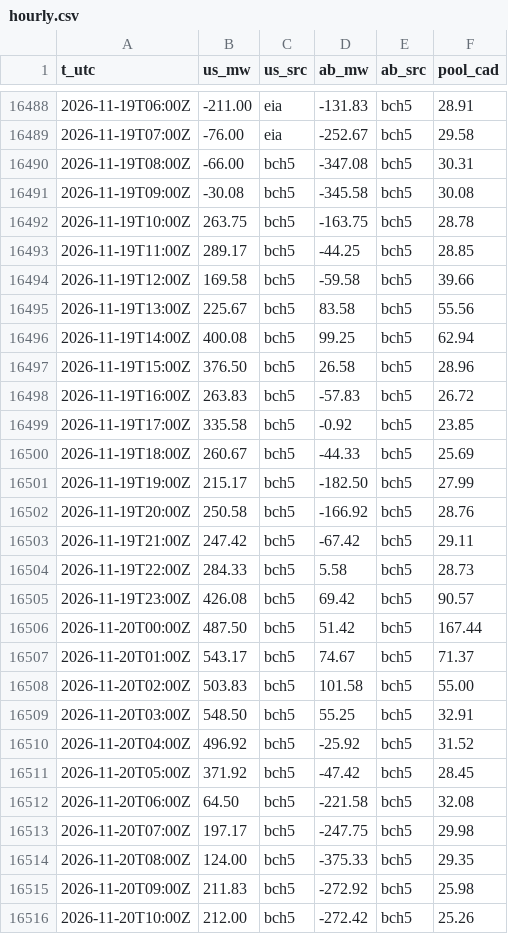
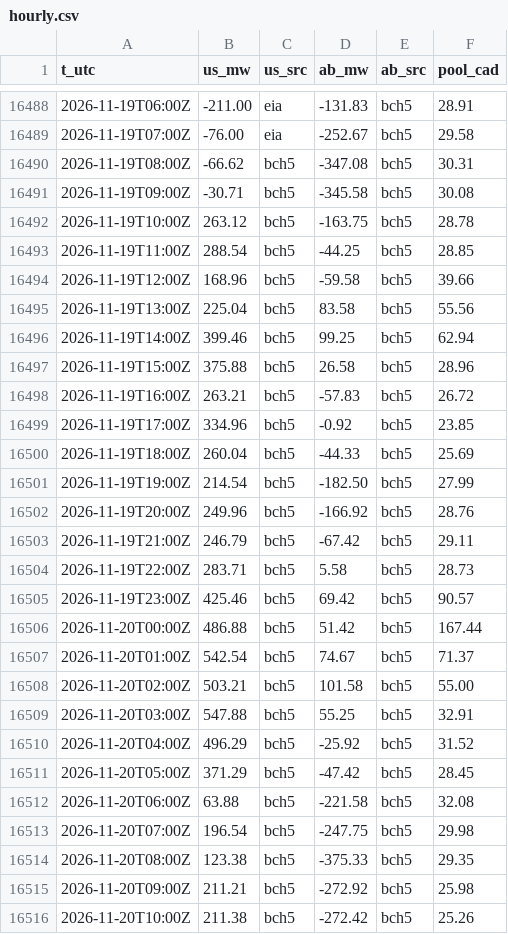
Before and after one commit to warrenboyle/bc-powerflow, a CSV file: docs/hourly.csv, drawn as a sheet; only a part is shown, gaps mark what is left out; the diff covers the shown part only.

Commit message:
data update

```diff
--- a/docs/hourly.csv
+++ b/docs/hourly.csv
@@ -16489,28 +16489,28 @@ t_utc,us_mw,us_src,ab_mw,ab_src,pool_cad
 2026-11-19T07:00Z,-76.00,eia,-252.67,bch5,29.58
-2026-11-19T08:00Z,-66.00,bch5,-347.08,bch5,30.31
-2026-11-19T09:00Z,-30.08,bch5,-345.58,bch5,30.08
-2026-11-19T10:00Z,263.75,bch5,-163.75,bch5,28.78
-2026-11-19T11:00Z,289.17,bch5,-44.25,bch5,28.85
-2026-11-19T12:00Z,169.58,bch5,-59.58,bch5,39.66
-2026-11-19T13:00Z,225.67,bch5,83.58,bch5,55.56
-2026-11-19T14:00Z,400.08,bch5,99.25,bch5,62.94
-2026-11-19T15:00Z,376.50,bch5,26.58,bch5,28.96
-2026-11-19T16:00Z,263.83,bch5,-57.83,bch5,26.72
-2026-11-19T17:00Z,335.58,bch5,-0.92,bch5,23.85
-2026-11-19T18:00Z,260.67,bch5,-44.33,bch5,25.69
-2026-11-19T19:00Z,215.17,bch5,-182.50,bch5,27.99
-2026-11-19T20:00Z,250.58,bch5,-166.92,bch5,28.76
-2026-11-19T21:00Z,247.42,bch5,-67.42,bch5,29.11
-2026-11-19T22:00Z,284.33,bch5,5.58,bch5,28.73
-2026-11-19T23:00Z,426.08,bch5,69.42,bch5,90.57
-2026-11-20T00:00Z,487.50,bch5,51.42,bch5,167.44
-2026-11-20T01:00Z,543.17,bch5,74.67,bch5,71.37
-2026-11-20T02:00Z,503.83,bch5,101.58,bch5,55.00
-2026-11-20T03:00Z,548.50,bch5,55.25,bch5,32.91
-2026-11-20T04:00Z,496.92,bch5,-25.92,bch5,31.52
-2026-11-20T05:00Z,371.92,bch5,-47.42,bch5,28.45
-2026-11-20T06:00Z,64.50,bch5,-221.58,bch5,32.08
-2026-11-20T07:00Z,197.17,bch5,-247.75,bch5,29.98
-2026-11-20T08:00Z,124.00,bch5,-375.33,bch5,29.35
-2026-11-20T09:00Z,211.83,bch5,-272.92,bch5,25.98
-2026-11-20T10:00Z,212.00,bch5,-272.42,bch5,25.26
+2026-11-19T08:00Z,-66.62,bch5,-347.08,bch5,30.31
+2026-11-19T09:00Z,-30.71,bch5,-345.58,bch5,30.08
+2026-11-19T10:00Z,263.12,bch5,-163.75,bch5,28.78
+2026-11-19T11:00Z,288.54,bch5,-44.25,bch5,28.85
+2026-11-19T12:00Z,168.96,bch5,-59.58,bch5,39.66
+2026-11-19T13:00Z,225.04,bch5,83.58,bch5,55.56
+2026-11-19T14:00Z,399.46,bch5,99.25,bch5,62.94
+2026-11-19T15:00Z,375.88,bch5,26.58,bch5,28.96
+2026-11-19T16:00Z,263.21,bch5,-57.83,bch5,26.72
+2026-11-19T17:00Z,334.96,bch5,-0.92,bch5,23.85
+2026-11-19T18:00Z,260.04,bch5,-44.33,bch5,25.69
+2026-11-19T19:00Z,214.54,bch5,-182.50,bch5,27.99
+2026-11-19T20:00Z,249.96,bch5,-166.92,bch5,28.76
+2026-11-19T21:00Z,246.79,bch5,-67.42,bch5,29.11
+2026-11-19T22:00Z,283.71,bch5,5.58,bch5,28.73
+2026-11-19T23:00Z,425.46,bch5,69.42,bch5,90.57
+2026-11-20T00:00Z,486.88,bch5,51.42,bch5,167.44
+2026-11-20T01:00Z,542.54,bch5,74.67,bch5,71.37
+2026-11-20T02:00Z,503.21,bch5,101.58,bch5,55.00
+2026-11-20T03:00Z,547.88,bch5,55.25,bch5,32.91
+2026-11-20T04:00Z,496.29,bch5,-25.92,bch5,31.52
+2026-11-20T05:00Z,371.29,bch5,-47.42,bch5,28.45
+2026-11-20T06:00Z,63.88,bch5,-221.58,bch5,32.08
+2026-11-20T07:00Z,196.54,bch5,-247.75,bch5,29.98
+2026-11-20T08:00Z,123.38,bch5,-375.33,bch5,29.35
+2026-11-20T09:00Z,211.21,bch5,-272.92,bch5,25.98
+2026-11-20T10:00Z,211.38,bch5,-272.42,bch5,25.26
```
Also changed, not shown: 4 added rows and 16 edited cells elsewhere in this file, docs/source_compare.csv, 4 other files.
